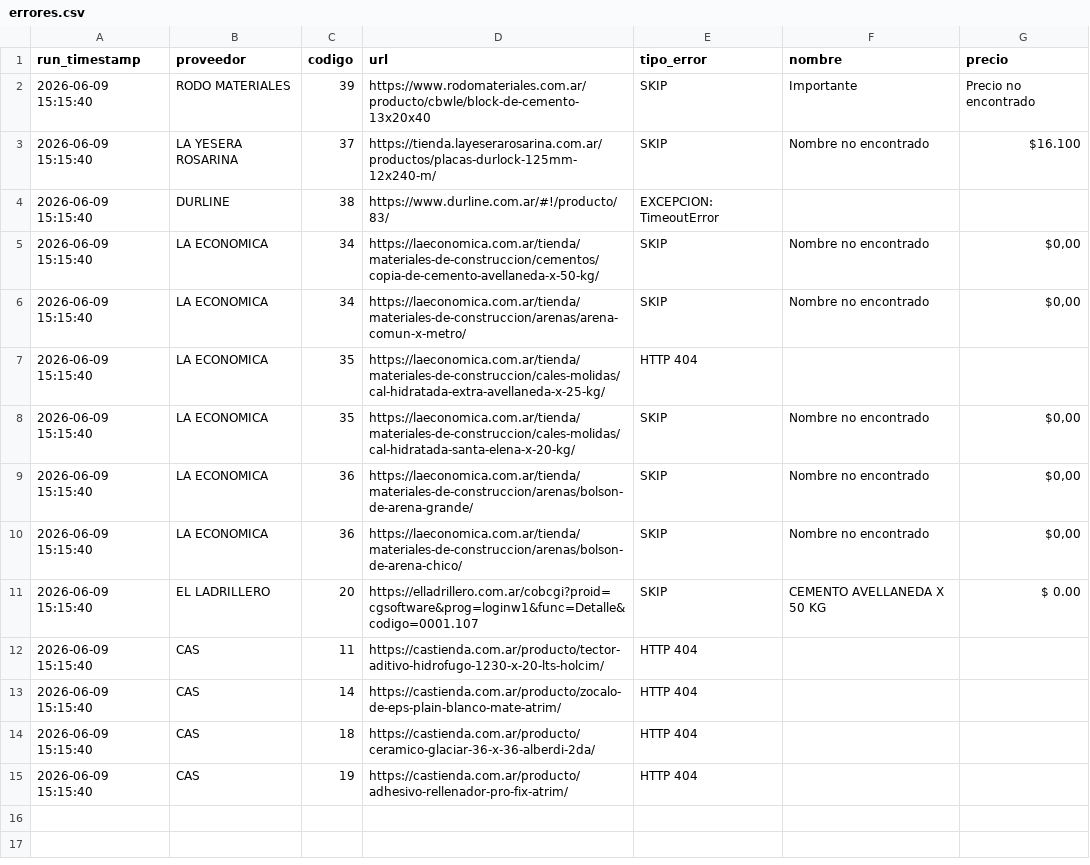
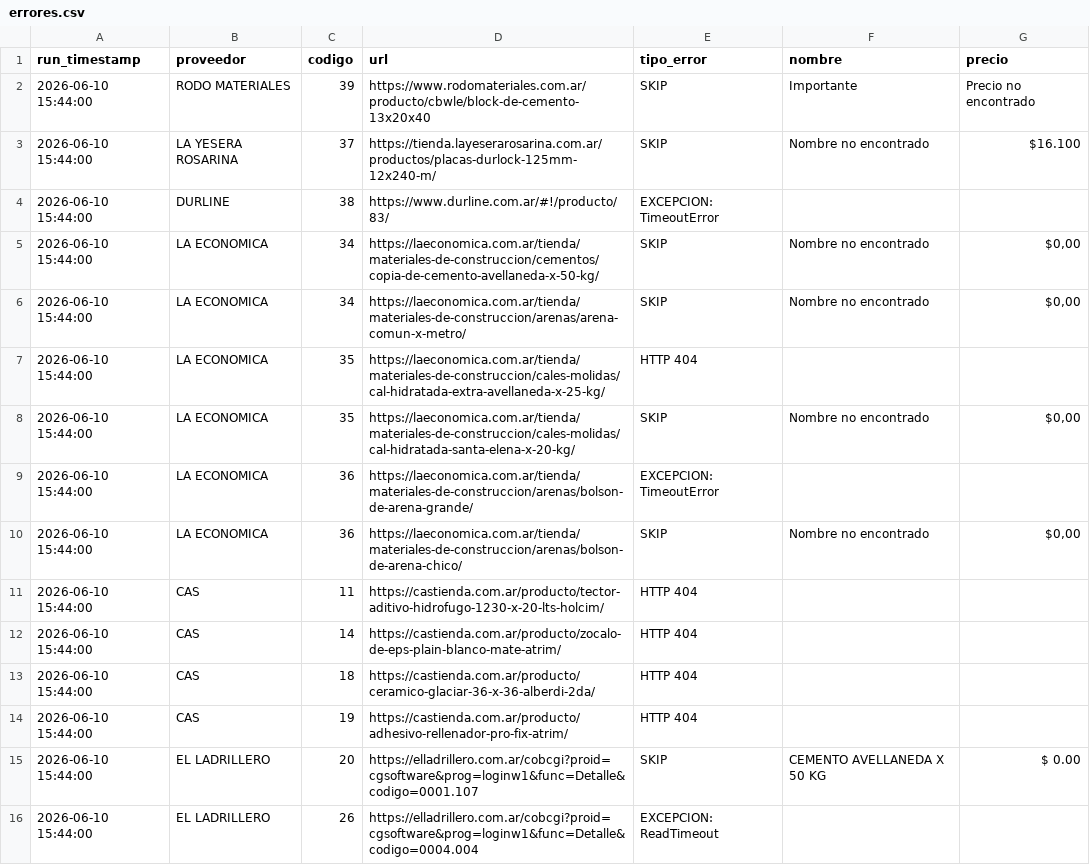
Before and after one commit to valentnluc/price_scrapper, a CSV file: errores.csv, drawn as a sheet.

```diff
--- a/errores.csv
+++ b/errores.csv
@@ -1,15 +1,16 @@
 run_timestamp,proveedor,codigo,url,tipo_error,nombre,precio
-2026-06-09 15:15:40,RODO MATERIALES,39,https://www.rodomateriales.com.ar/producto/cbwle/block-de-cemento-13x20x40,SKIP,Importante,Precio no encontrado
-2026-06-09 15:15:40,LA YESERA ROSARINA,37,https://tienda.layeserarosarina.com.ar/productos/placas-durlock-125mm-12x240-m/,SKIP,Nombre no encontrado,$16.100
-2026-06-09 15:15:40,DURLINE,38,https://www.durline.com.ar/#!/producto/83/,EXCEPCION: TimeoutError,,
-2026-06-09 15:15:40,LA ECONOMICA,34,https://laeconomica.com.ar/tienda/materiales-de-construccion/cementos/copia-de-cemento-avellaneda-x-50-kg/,SKIP,Nombre no encontrado,"$0,00"
-2026-06-09 15:15:40,LA ECONOMICA,34,https://laeconomica.com.ar/tienda/materiales-de-construccion/arenas/arena-comun-x-metro/,SKIP,Nombre no encontrado,"$0,00"
-2026-06-09 15:15:40,LA ECONOMICA,35,https://laeconomica.com.ar/tienda/materiales-de-construccion/cales-molidas/cal-hidratada-extra-avellaneda-x-25-kg/,HTTP 404,,
-2026-06-09 15:15:40,LA ECONOMICA,35,https://laeconomica.com.ar/tienda/materiales-de-construccion/cales-molidas/cal-hidratada-santa-elena-x-20-kg/,SKIP,Nombre no encontrado,"$0,00"
-2026-06-09 15:15:40,LA ECONOMICA,36,https://laeconomica.com.ar/tienda/materiales-de-construccion/arenas/bolson-de-arena-grande/,SKIP,Nombre no encontrado,"$0,00"
-2026-06-09 15:15:40,LA ECONOMICA,36,https://laeconomica.com.ar/tienda/materiales-de-construccion/arenas/bolson-de-arena-chico/,SKIP,Nombre no encontrado,"$0,00"
-2026-06-09 15:15:40,EL LADRILLERO,20,https://elladrillero.com.ar/cobcgi?proid=cgsoftware&prog=loginw1&func=Detalle&codigo=0001.107,SKIP,CEMENTO AVELLANEDA X 50 KG,$ 0.00
-2026-06-09 15:15:40,CAS,11,https://castienda.com.ar/producto/tector-aditivo-hidrofugo-1230-x-20-lts-holcim/,HTTP 404,,
-2026-06-09 15:15:40,CAS,14,https://castienda.com.ar/producto/zocalo-de-eps-plain-blanco-mate-atrim/,HTTP 404,,
-2026-06-09 15:15:40,CAS,18,https://castienda.com.ar/producto/ceramico-glaciar-36-x-36-alberdi-2da/,HTTP 404,,
-2026-06-09 15:15:40,CAS,19,https://castienda.com.ar/producto/adhesivo-rellenador-pro-fix-atrim/,HTTP 404,,
+2026-06-10 15:44:00,RODO MATERIALES,39,https://www.rodomateriales.com.ar/producto/cbwle/block-de-cemento-13x20x40,SKIP,Importante,Precio no encontrado
+2026-06-10 15:44:00,LA YESERA ROSARINA,37,https://tienda.layeserarosarina.com.ar/productos/placas-durlock-125mm-12x240-m/,SKIP,Nombre no encontrado,$16.100
+2026-06-10 15:44:00,DURLINE,38,https://www.durline.com.ar/#!/producto/83/,EXCEPCION: TimeoutError,,
+2026-06-10 15:44:00,LA ECONOMICA,34,https://laeconomica.com.ar/tienda/materiales-de-construccion/cementos/copia-de-cemento-avellaneda-x-50-kg/,SKIP,Nombre no encontrado,"$0,00"
+2026-06-10 15:44:00,LA ECONOMICA,34,https://laeconomica.com.ar/tienda/materiales-de-construccion/arenas/arena-comun-x-metro/,SKIP,Nombre no encontrado,"$0,00"
+2026-06-10 15:44:00,LA ECONOMICA,35,https://laeconomica.com.ar/tienda/materiales-de-construccion/cales-molidas/cal-hidratada-extra-avellaneda-x-25-kg/,HTTP 404,,
+2026-06-10 15:44:00,LA ECONOMICA,35,https://laeconomica.com.ar/tienda/materiales-de-construccion/cales-molidas/cal-hidratada-santa-elena-x-20-kg/,SKIP,Nombre no encontrado,"$0,00"
+2026-06-10 15:44:00,LA ECONOMICA,36,https://laeconomica.com.ar/tienda/materiales-de-construccion/arenas/bolson-de-arena-grande/,EXCEPCION: TimeoutError,,
+2026-06-10 15:44:00,LA ECONOMICA,36,https://laeconomica.com.ar/tienda/materiales-de-construccion/arenas/bolson-de-arena-chico/,SKIP,Nombre no encontrado,"$0,00"
+2026-06-10 15:44:00,CAS,11,https://castienda.com.ar/producto/tector-aditivo-hidrofugo-1230-x-20-lts-holcim/,HTTP 404,,
+2026-06-10 15:44:00,CAS,14,https://castienda.com.ar/producto/zocalo-de-eps-plain-blanco-mate-atrim/,HTTP 404,,
+2026-06-10 15:44:00,CAS,18,https://castienda.com.ar/producto/ceramico-glaciar-36-x-36-alberdi-2da/,HTTP 404,,
+2026-06-10 15:44:00,CAS,19,https://castienda.com.ar/producto/adhesivo-rellenador-pro-fix-atrim/,HTTP 404,,
+2026-06-10 15:44:00,EL LADRILLERO,20,https://elladrillero.com.ar/cobcgi?proid=cgsoftware&prog=loginw1&func=Detalle&codigo=0001.107,SKIP,CEMENTO AVELLANEDA X 50 KG,$ 0.00
+2026-06-10 15:44:00,EL LADRILLERO,26,https://elladrillero.com.ar/cobcgi?proid=cgsoftware&prog=loginw1&func=Detalle&codigo=0004.004,EXCEPCION: ReadTimeout,,
```
Also changed, not shown: url_status.csv.
